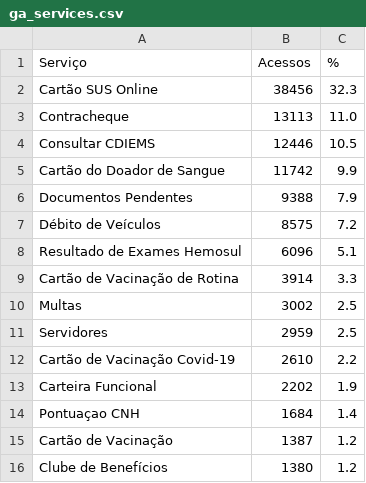
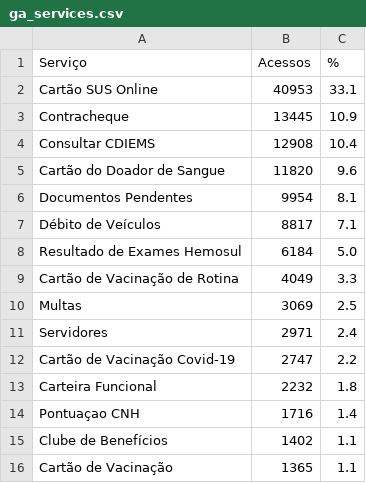
Before and after one commit to fabioramos-02/matomo, a CSV file: matomo-analytics-dashboard/exports/ga_services.csv, drawn as a sheet.

```diff
--- a/matomo-analytics-dashboard/exports/ga_services.csv
+++ b/matomo-analytics-dashboard/exports/ga_services.csv
@@ -1,16 +1,16 @@
 Serviço;Acessos;%
-Cartão SUS Online;38456;32.3
-Contracheque;13113;11.0
-Consultar CDIEMS;12446;10.5
-Cartão do Doador de Sangue;11742;9.9
-Documentos Pendentes;9388;7.9
-Débito de Veículos;8575;7.2
-Resultado de Exames Hemosul;6096;5.1
-Cartão de Vacinação de Rotina;3914;3.3
-Multas;3002;2.5
-Servidores;2959;2.5
-Cartão de Vacinação Covid-19;2610;2.2
-Carteira Funcional;2202;1.9
-Pontuaçao CNH;1684;1.4
-Cartão de Vacinação;1387;1.2
-Clube de Benefícios;1380;1.2
+Cartão SUS Online;40953;33.1
+Contracheque;13445;10.9
+Consultar CDIEMS;12908;10.4
+Cartão do Doador de Sangue;11820;9.6
+Documentos Pendentes;9954;8.1
+Débito de Veículos;8817;7.1
+Resultado de Exames Hemosul;6184;5.0
+Cartão de Vacinação de Rotina;4049;3.3
+Multas;3069;2.5
+Servidores;2971;2.4
+Cartão de Vacinação Covid-19;2747;2.2
+Carteira Funcional;2232;1.8
+Pontuaçao CNH;1716;1.4
+Clube de Benefícios;1402;1.1
+Cartão de Vacinação;1365;1.1
```
Also changed, not shown: matomo-analytics-dashboard/exports/ga_cities.csv, matomo-analytics-dashboard/exports/ga_funnel.csv, 4 other files.
